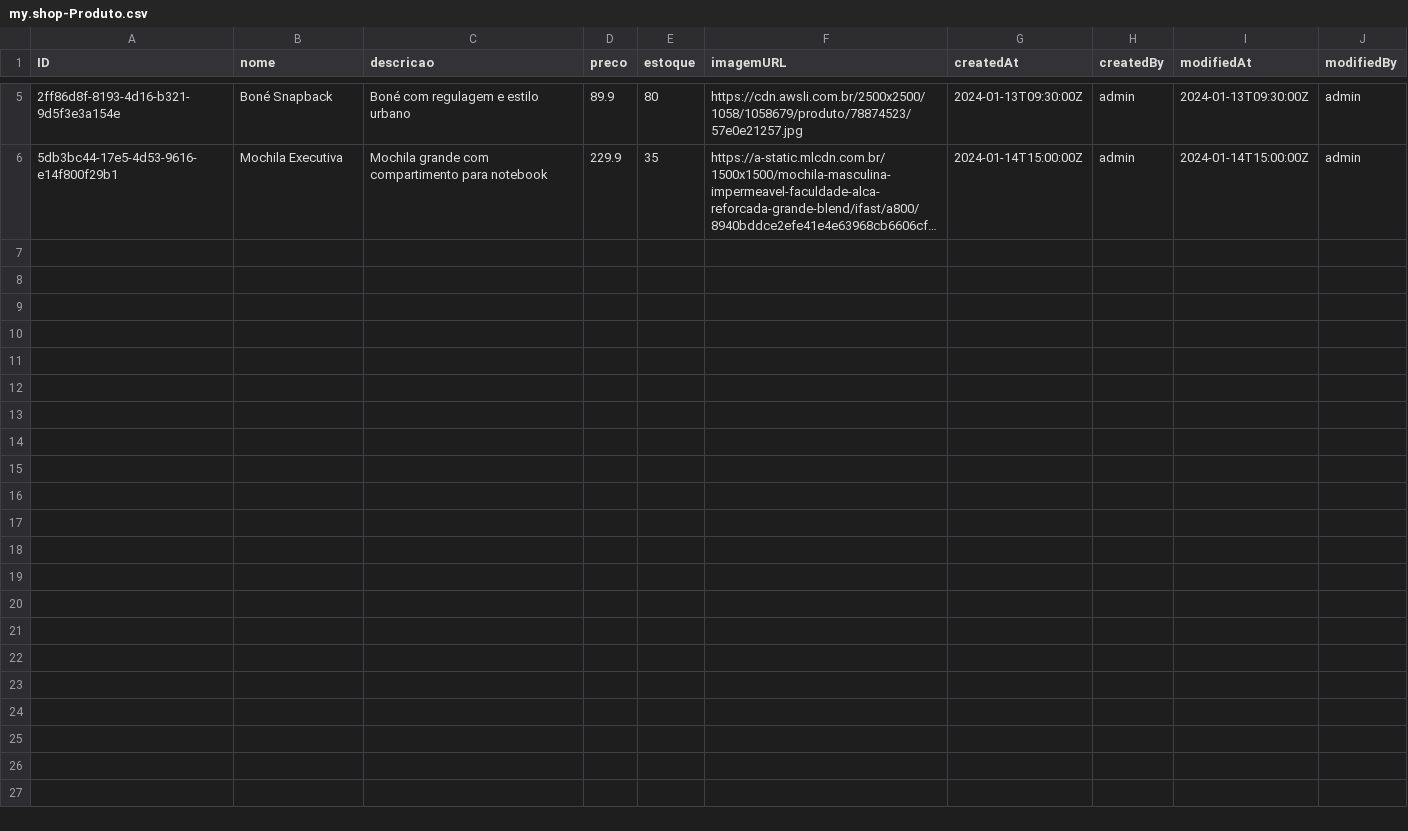
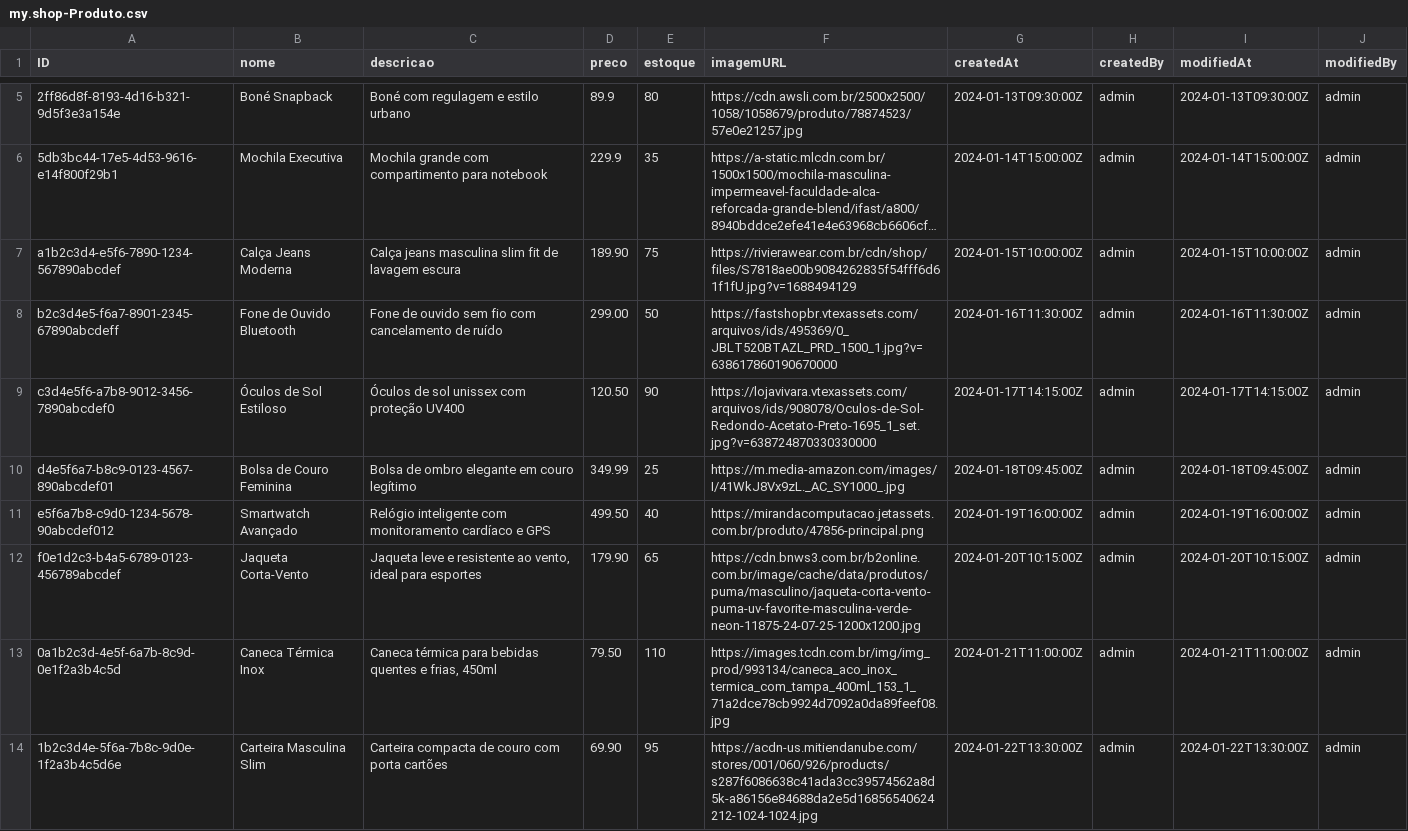
Before and after one commit to alanldias/LojaCAP, a CSV file: db/data/my.shop-Produto.csv, drawn as a sheet; only a part is shown, gaps mark what is left out; long unchanged cells end in …; the diff covers the shown part only; the diff names each change by its address in the sheet, - before the commit and + after, or states it on an @@ line.

Commit message:
Insere mais produtos

```diff
--- a/db/data/my.shop-Produto.csv
+++ b/db/data/my.shop-Produto.csv
+row 7: a1b2c3d4-e5f6-7890-1234-567890abcdef | Calça Jeans Moderna | Calça jeans masculina slim fit de lavagem escura | 189.90 | 75 | https://rivierawear.com.br/cdn/shop/files/S7818ae00b9084262835f54fff6d61f1fU.jpg?v=1688494129 | 2024-01-15T10:00:00Z | admin | 2024-01-15T10:00:00Z | admin
+row 8: b2c3d4e5-f6a7-8901-2345-67890abcdeff | Fone de Ouvido Bluetooth | Fone de ouvido sem fio com cancelamento de ruído | 299.00 | 50 | https://fastshopbr.vtexassets.com/arquivos/ids/495369/0_JBLT520BTAZL_PRD_1500_1.jpg?v=638617860190670000 | 2024-01-16T11:30:00Z | admin | 2024-01-16T11:30:00Z | admin
+row 9: c3d4e5f6-a7b8-9012-3456-7890abcdef0 | Óculos de Sol Estiloso | Óculos de sol unissex com proteção UV400 | 120.50 | 90 | https://lojavivara.vtexassets.com/arquivos/ids/908078/Oculos-de-Sol-Redondo-Acetato-Preto-1695_1_set.jpg?v=638724870330330000 | 2024-01-17T14:15:00Z | admin | 2024-01-17T14:15:00Z | admin
+row 10: d4e5f6a7-b8c9-0123-4567-890abcdef01 | Bolsa de Couro Feminina | Bolsa de ombro elegante em couro legítimo | 349.99 | 25 | https://m.media-amazon.com/images/I/41WkJ8Vx9zL._AC_SY1000_.jpg | 2024-01-18T09:45:00Z | admin | 2024-01-18T09:45:00Z | admin
+row 11: e5f6a7b8-c9d0-1234-5678-90abcdef012 | Smartwatch Avançado | Relógio inteligente com monitoramento cardíaco e GPS | 499.50 | 40 | https://mirandacomputacao.jetassets.com.br/produto/47856-principal.png | 2024-01-19T16:00:00Z | admin | 2024-01-19T16:00:00Z | admin
+row 12: f0e1d2c3-b4a5-6789-0123-456789abcdef | Jaqueta Corta-Vento | Jaqueta leve e resistente ao vento, ideal para esportes | 179.90 | 65 | https://cdn.bnws3.com.br/b2online.com.br/image/cache/data/produtos/puma/masculino/jaqueta-corta-vento-puma-uv-favorite-masculina-verde-neon-11875-24-07-25-1200x1200.jpg | 2024-01-20T10:15:00Z | admin | 2024-01-20T10:15:00Z | admin
+row 13: 0a1b2c3d-4e5f-6a7b-8c9d-0e1f2a3b4c5d | Caneca Térmica Inox | Caneca térmica para bebidas quentes e frias, 450ml | 79.50 | 110 | https://images.tcdn.com.br/img/img_prod/993134/caneca_aco_inox_termica_com_tampa_400ml_153_1_71a2dce78cb9924d7092a0da89feef08.jpg | 2024-01-21T11:00:00Z | admin | 2024-01-21T11:00:00Z | admin
+row 14: 1b2c3d4e-5f6a-7b8c-9d0e-1f2a3b4c5d6e | Carteira Masculina Slim | Carteira compacta de couro com porta cartões | 69.90 | 95 | https://acdn-us.mitiendanube.com/stores/001/060/926/products/s287f6086638c41ada3cc39574562a8d5k-a86156e84688da2e5d16856540624212-1024-1024.jpg | 2024-01-22T13:30:00Z | admin | 2024-01-22T13:30:00Z | admin
```
Also changed, not shown: 7 added rows elsewhere in this file.
